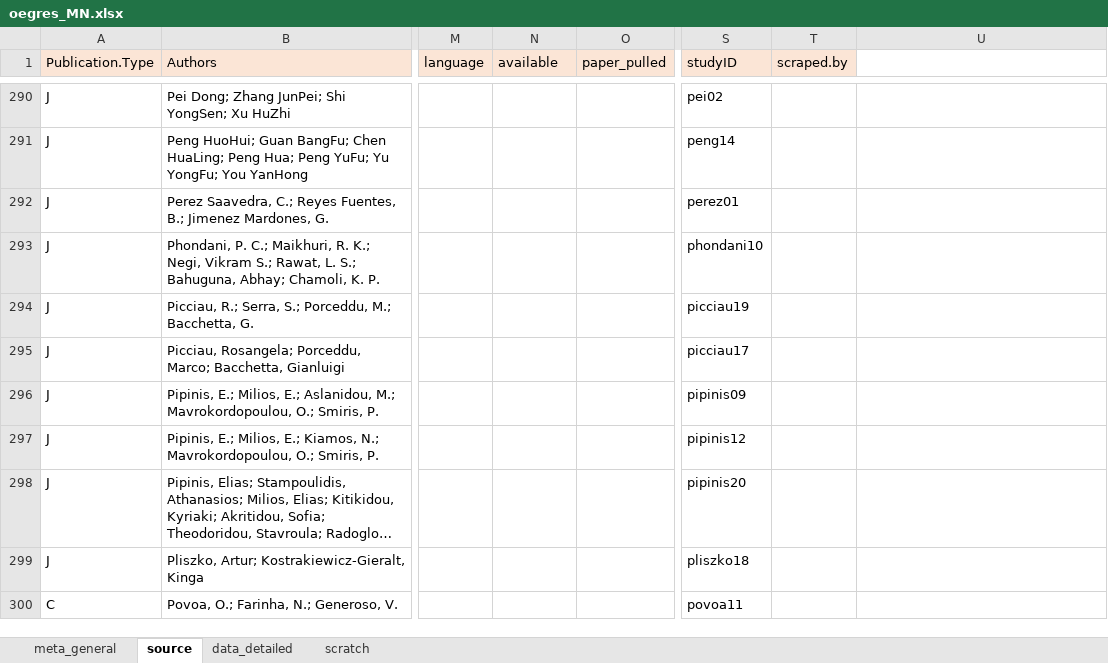
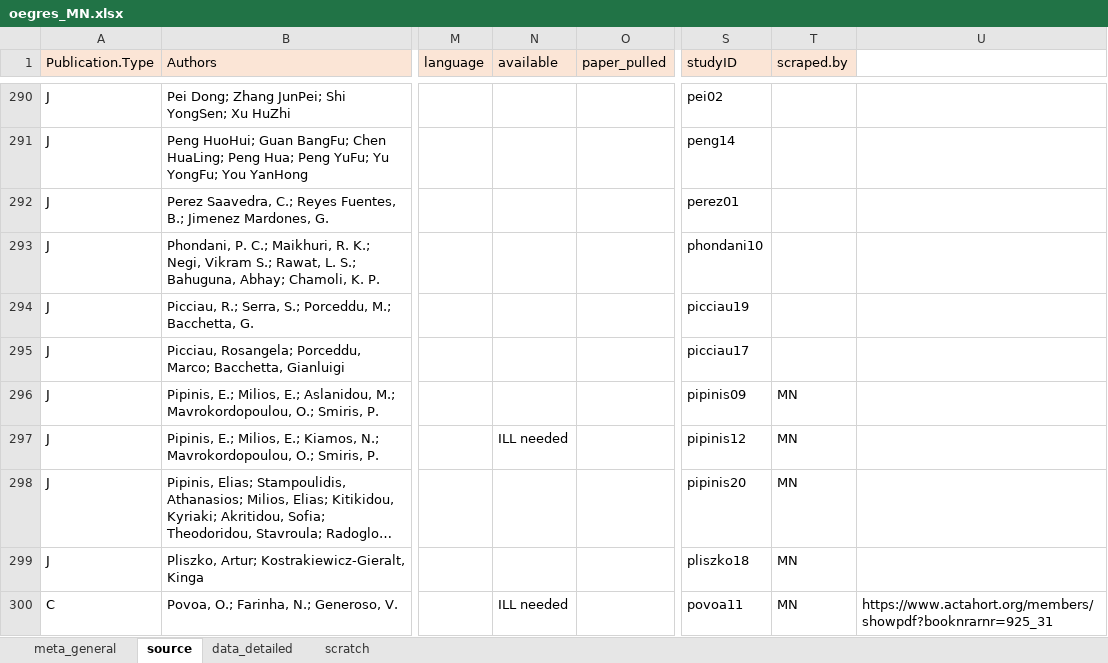
Before and after one commit to lizzieinvancouver/egret, an Excel workbook: data/oegres_MN/oegres_MN.xlsx, sheet source, drawn as a sheet; only a part is shown, gaps mark what is left out; long unchanged cells end in …; values as stored, in another font and other column widths than the file's, no borders; the diff covers the shown part only; the diff names each change by its address in the sheet, - before the commit and + after, or states it on an @@ line.

```diff
--- a/data/oegres_MN/oegres_MN.xlsx (sheet source)
+++ b/data/oegres_MN/oegres_MN.xlsx (sheet source)
-T296:T300 (scraped.by): (empty)
+T296:T300 (scraped.by): MN
-N297 (available): (empty)
+N297 (available): ILL needed
-N300 (available): (empty)
+N300 (available): ILL needed
-U300: (empty)
+U300: https://www.actahort.org/members/showpdf?booknrarnr=925_31
```
Also changed, not shown: 12 edited cells and cell formats elsewhere in this sheet, sheet data_detailed, sheet scratch.
